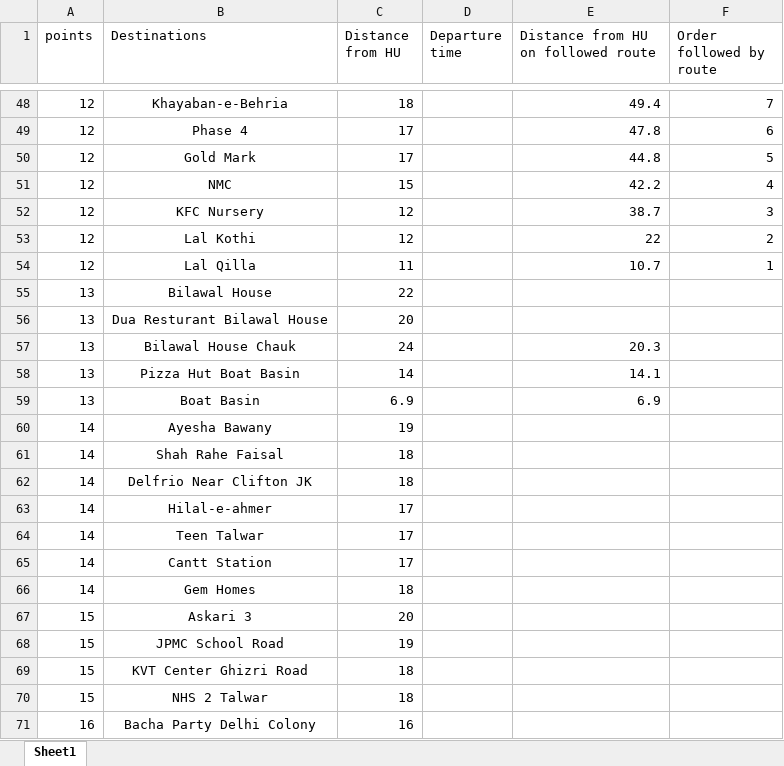
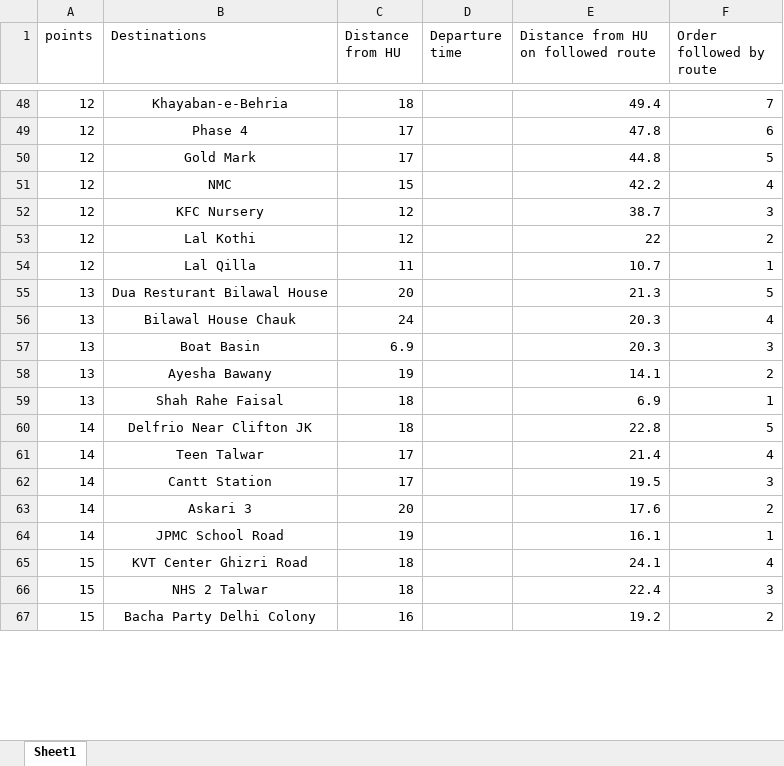
Before and after one commit to hu-dsa-spring-2019/project-oak, an Excel workbook: Documentation/ProcessedDataset2.xlsx, sheet Sheet1, drawn as a sheet; only a part is shown, gaps mark what is left out; values as stored, in another font and other column widths than the file's, no borders; removed rows and columns are numbered as before the commit, all else as after; the diff covers the shown part only; the diff names each change by its address in the sheet, - before the commit and + after, or states it on an @@ line.

Commit message:
Update ProcessedDataset2.xlsx

```diff
--- a/Documentation/ProcessedDataset2.xlsx (sheet Sheet1)
+++ b/Documentation/ProcessedDataset2.xlsx (sheet Sheet1)
-row 55: 13 | Bilawal House | 22
-E55: (empty)
+E55: 21.3
-F55 (Order followed by route): (empty)
+F55 (Order followed by route): 5
-F56 (Order followed by route): (empty)
+F56 (Order followed by route): 4
-row 58: 13 | Pizza Hut Boat Basin | 14 |  | 14.1
-E57: 6.9
+E57: 20.3
-F57 (Order followed by route): (empty)
+F57 (Order followed by route): 3
-A58:A59 (points): 14
+A58:A59 (points): 13
-E58: (empty)
+E58: 14.1
-F58 (Order followed by route): (empty)
+F58 (Order followed by route): 2
-E59: (empty)
+E59: 6.9
-F59 (Order followed by route): (empty)
+F59 (Order followed by route): 1
-E60: (empty)
+E60: 22.8
-F60 (Order followed by route): (empty)
+F60 (Order followed by route): 5
-row 63: 14 | Hilal-e-ahmer | 17
-E61: (empty)
+E61: 21.4
-F61 (Order followed by route): (empty)
+F61 (Order followed by route): 4
-E62: (empty)
+E62: 19.5
-F62 (Order followed by route): (empty)
+F62 (Order followed by route): 3
-row 66: 14 | Gem Homes | 18
-A63:A64 (points): 15
+A63:A64 (points): 14
-E63: (empty)
+E63: 17.6
-F63 (Order followed by route): (empty)
+F63 (Order followed by route): 2
-E64: (empty)
+E64: 16.1
-F64 (Order followed by route): (empty)
+F64 (Order followed by route): 1
-E65: (empty)
+E65: 24.1
-F65 (Order followed by route): (empty)
+F65 (Order followed by route): 4
-E66: (empty)
+E66: 22.4
-F66 (Order followed by route): (empty)
+F66 (Order followed by route): 3
-A67 (points): 16
+A67 (points): 15
-E67: (empty)
+E67: 19.2
-F67 (Order followed by route): (empty)
+F67 (Order followed by route): 2
```
Also changed, not shown: 65 edited cells elsewhere in this sheet.
